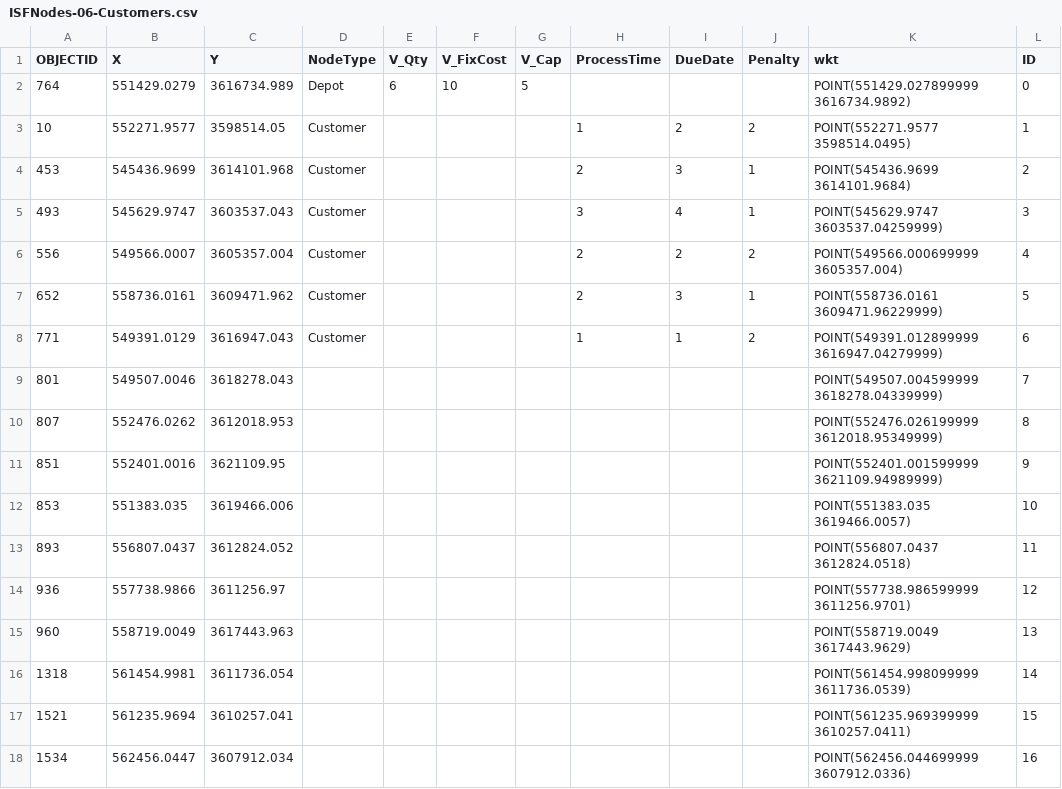
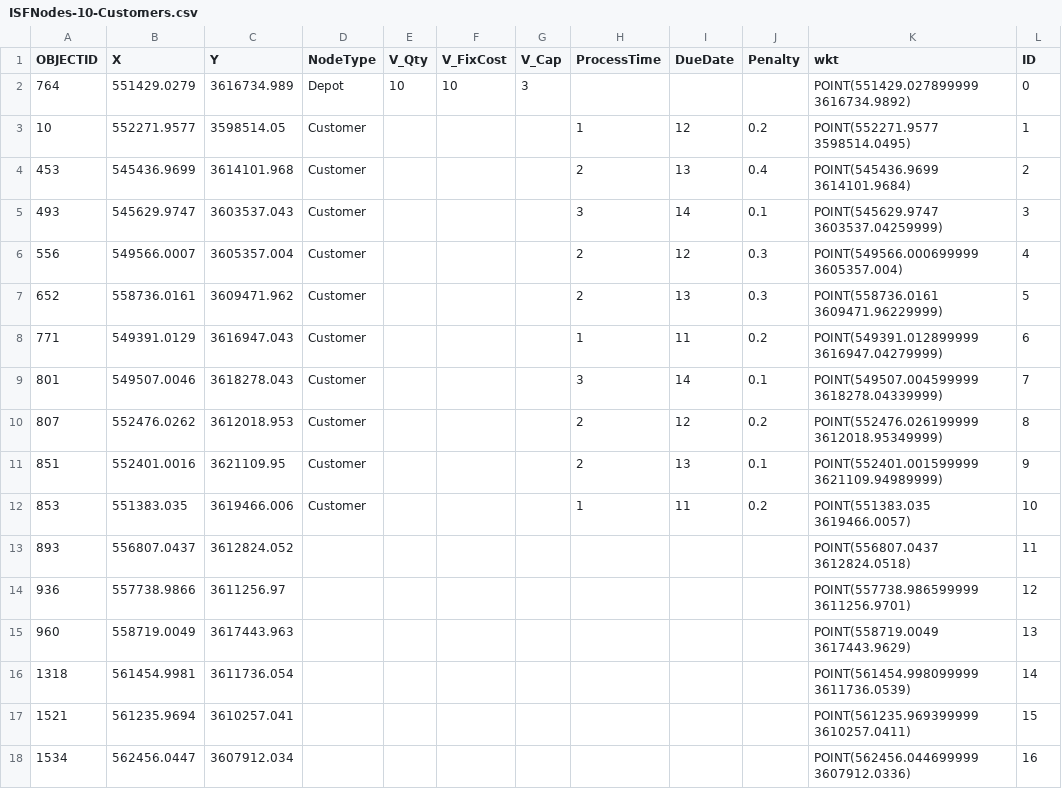
Before and after one commit to ImnIrdst/VRP-Branch-and-Bound-2016, a CSV file: resources/InputData/ISFNodes-10-Customers.csv (was resources/ISFNodes-06-Customers.csv), drawn as a sheet; only a part is shown.

```diff
--- a/resources/ISFNodes-06-Customers.csv
+++ b/resources/InputData/ISFNodes-10-Customers.csv
@@ -1,13 +1,13 @@
 OBJECTID,X,Y,NodeType,V_Qty,V_FixCost,V_Cap,ProcessTime,DueDate,Penalty,wkt,ID
-764,551429.0279,3616734.989,Depot,6,10,5,,,,POINT(551429.027899999 3616734.9892),0
-10,552271.9577,3598514.05,Customer,,,,1,2,2,POINT(552271.9577 3598514.0495),1
-453,545436.9699,3614101.968,Customer,,,,2,3,1,POINT(545436.9699 3614101.9684),2
-493,545629.9747,3603537.043,Customer,,,,3,4,1,POINT(545629.9747 3603537.04259999),3
-556,549566.0007,3605357.004,Customer,,,,2,2,2,POINT(549566.000699999 3605357.004),4
-652,558736.0161,3609471.962,Customer,,,,2,3,1,POINT(558736.0161 3609471.96229999),5
-771,549391.0129,3616947.043,Customer,,,,1,1,2,POINT(549391.012899999 3616947.04279999),6
-801,549507.0046,3618278.043,,,,,,,,POINT(549507.004599999 3618278.04339999),7
-807,552476.0262,3612018.953,,,,,,,,POINT(552476.026199999 3612018.95349999),8
-851,552401.0016,3621109.95,,,,,,,,POINT(552401.001599999 3621109.94989999),9
-853,551383.035,3619466.006,,,,,,,,POINT(551383.035 3619466.0057),10
+764,551429.0279,3616734.989,Depot,10,10,3,,,,POINT(551429.027899999 3616734.9892),0
+10,552271.9577,3598514.05,Customer,,,,1,12,0.2,POINT(552271.9577 3598514.0495),1
+453,545436.9699,3614101.968,Customer,,,,2,13,0.4,POINT(545436.9699 3614101.9684),2
+493,545629.9747,3603537.043,Customer,,,,3,14,0.1,POINT(545629.9747 3603537.04259999),3
+556,549566.0007,3605357.004,Customer,,,,2,12,0.3,POINT(549566.000699999 3605357.004),4
+652,558736.0161,3609471.962,Customer,,,,2,13,0.3,POINT(558736.0161 3609471.96229999),5
+771,549391.0129,3616947.043,Customer,,,,1,11,0.2,POINT(549391.012899999 3616947.04279999),6
+801,549507.0046,3618278.043,Customer,,,,3,14,0.1,POINT(549507.004599999 3618278.04339999),7
+807,552476.0262,3612018.953,Customer,,,,2,12,0.2,POINT(552476.026199999 3612018.95349999),8
+851,552401.0016,3621109.95,Customer,,,,2,13,0.1,POINT(552401.001599999 3621109.94989999),9
+853,551383.035,3619466.006,Customer,,,,1,11,0.2,POINT(551383.035 3619466.0057),10
 893,556807.0437,3612824.052,,,,,,,,POINT(556807.0437 3612824.0518),11
```
Also changed, not shown: 12 other files.
